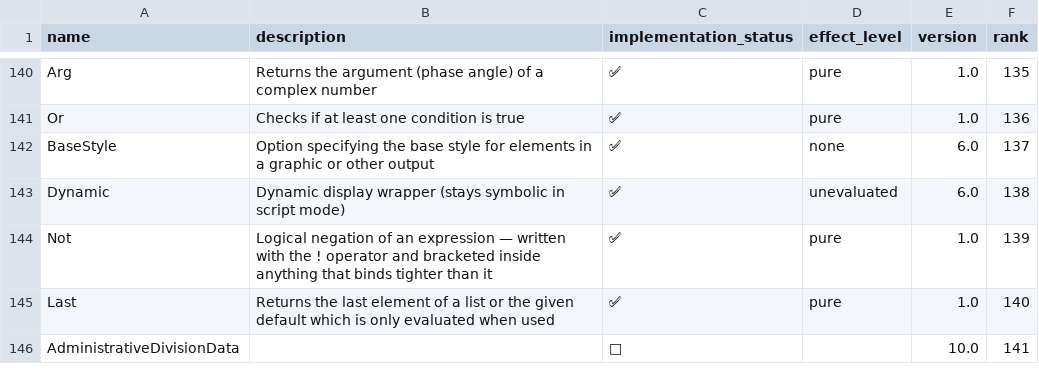
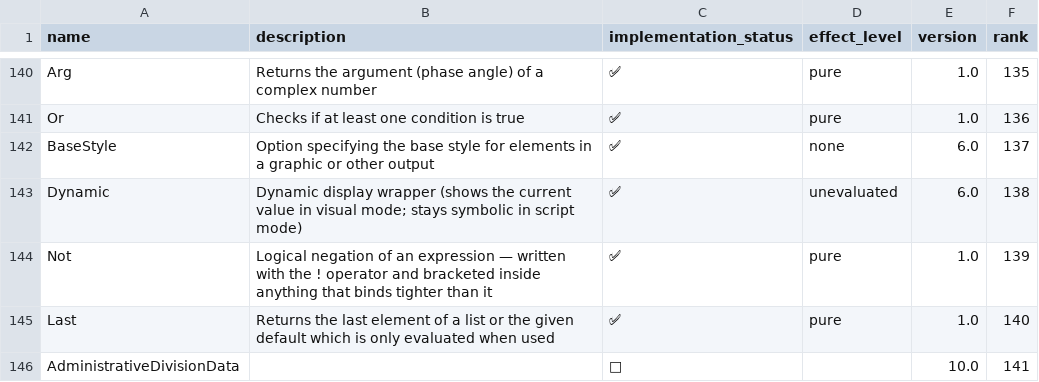
Before and after one commit to ad-si/Woxi, a CSV file: functions.csv, drawn as a sheet; only a part is shown, gaps mark what is left out.

```diff
--- a/functions.csv
+++ b/functions.csv
@@ -142,3 +142,3 @@ Or,Checks if at least one condition is true,✅,pure,1.0,136
 BaseStyle,Option specifying the base style for elements in a graphic or other output,✅,none,6.0,137
-Dynamic,Dynamic display wrapper (stays symbolic in script mode),✅,unevaluated,6.0,138
+Dynamic,Dynamic display wrapper (shows the current value in visual mode; stays symbolic in script mode),✅,unevaluated,6.0,138
 Not,Logical negation of an expression — written with the ! operator and bracketed inside anything that binds tighter than it,✅,pure,1.0,139
```
Also changed, not shown: 10 other files.
